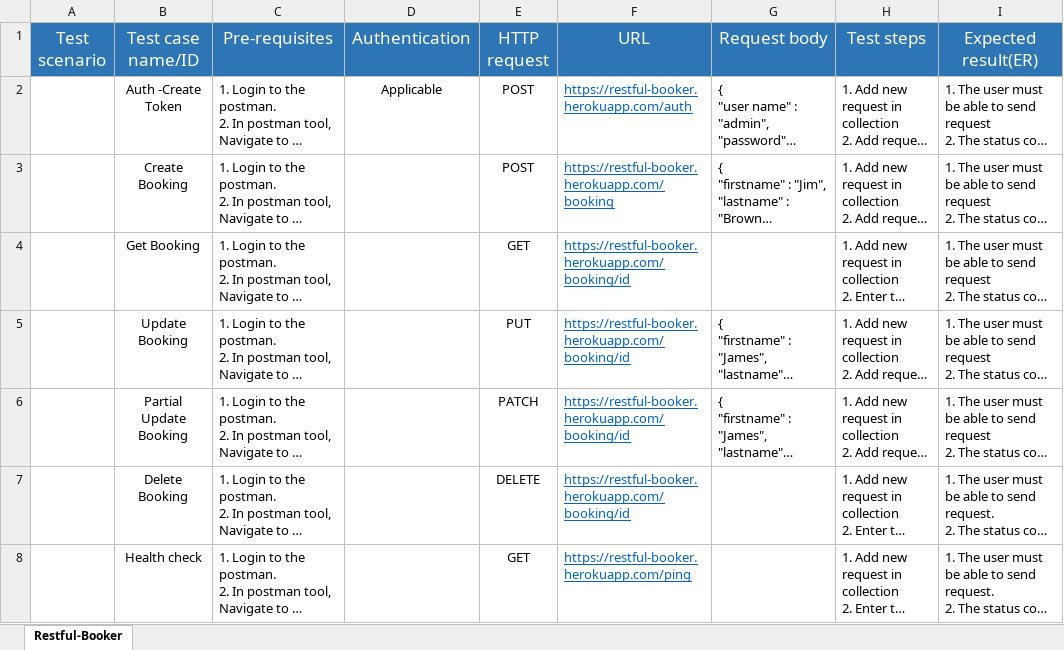
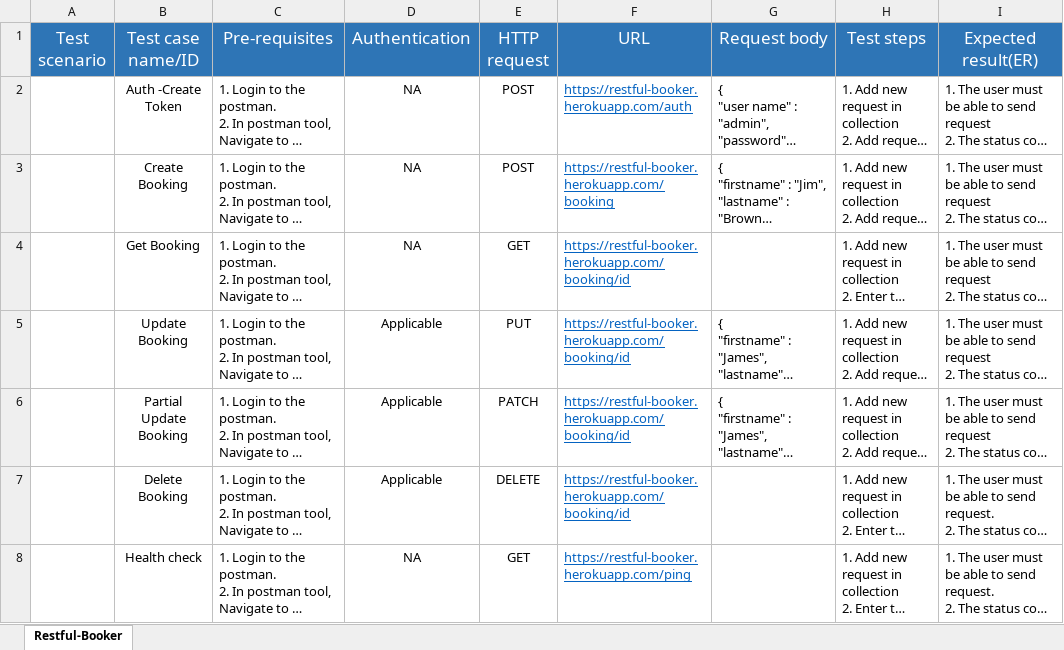
Before and after one commit to Z-TURKANGERI/API-Testing, an Excel workbook: Restful-booker/Test Cases.xlsx, sheet Restful-Booker, drawn as a sheet; only a part is shown; long unchanged cells end in …; values as stored, in another font and other column widths than the file's, no borders; the diff names each change by its address in the sheet, - before the commit and + after, or states it on an @@ line.

Commit message:
Booker

```diff
--- a/Restful-booker/Test Cases.xlsx (sheet Restful-Booker)
+++ b/Restful-booker/Test Cases.xlsx (sheet Restful-Booker)
-D2 (Authentication): Applicable
+D2 (Authentication): NA
-D3:D4 (Authentication): (empty)
+D3:D4 (Authentication): NA
-D5:D7 (Authentication): (empty)
+D5:D7 (Authentication): Applicable
-D8 (Authentication): (empty)
+D8 (Authentication): NA
```
